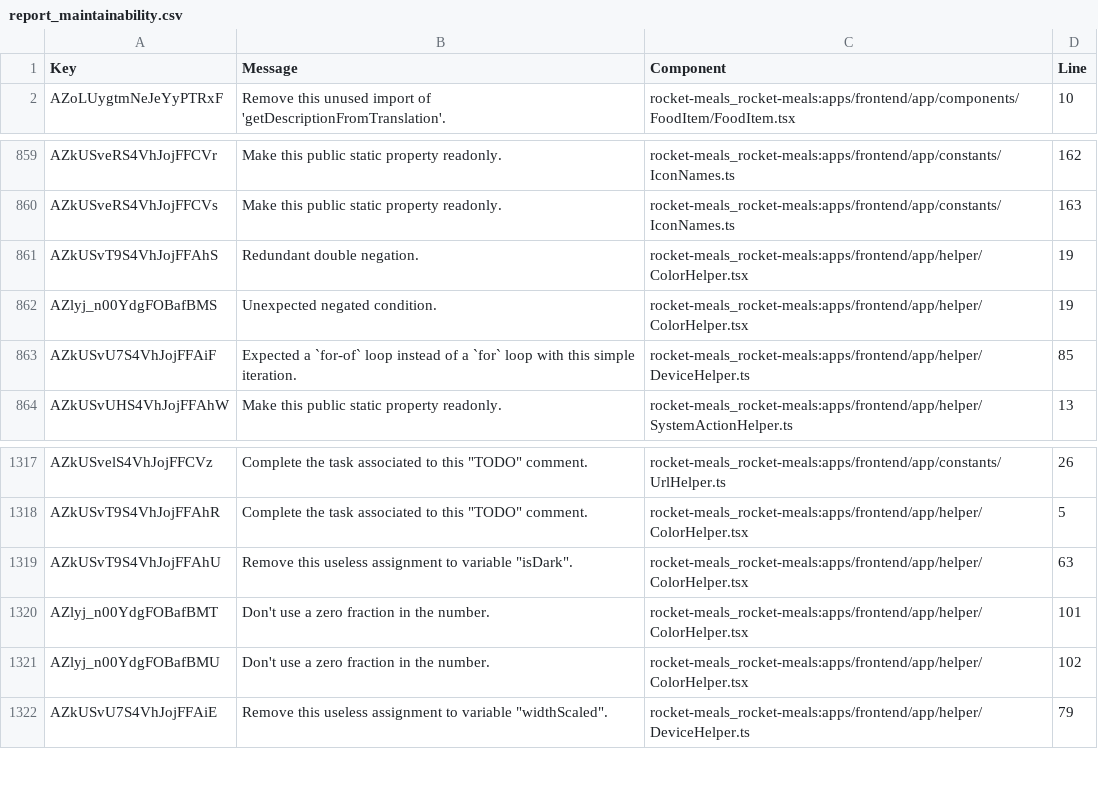
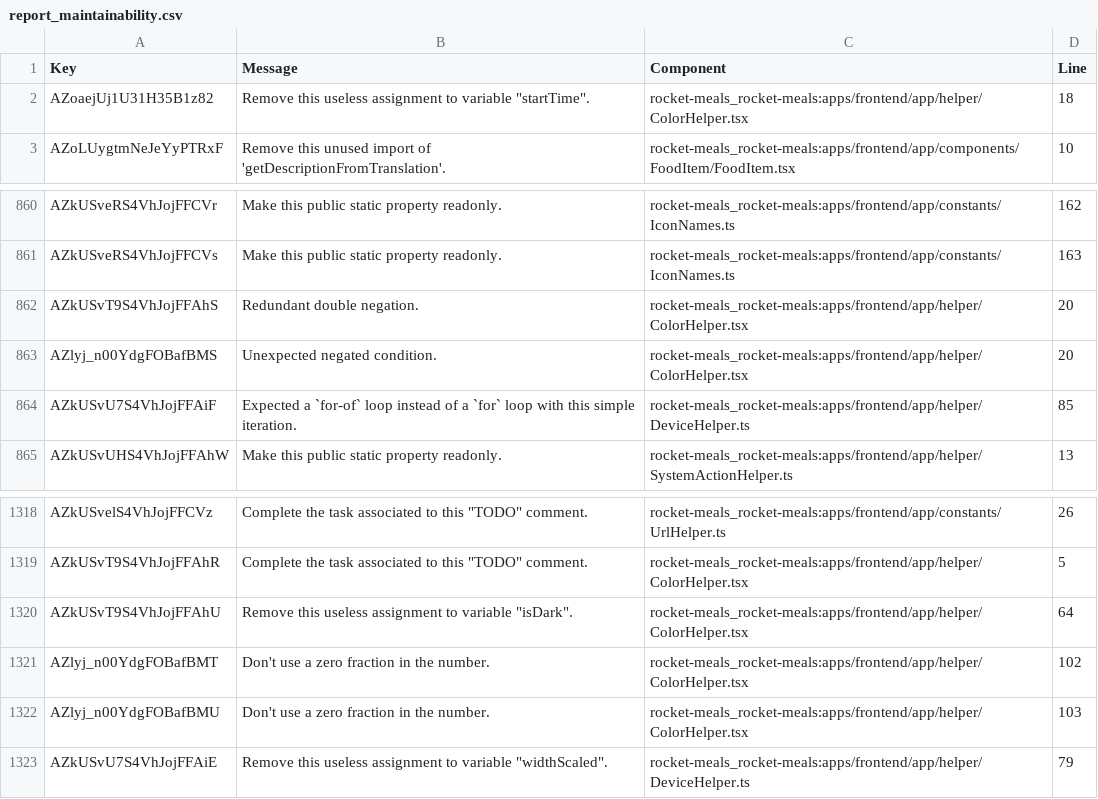
Before and after one commit to rocket-meals/aachpetito, a CSV file: reports/sonarCloud/report_maintainability.csv, drawn as a sheet; only a part is shown, gaps mark what is left out.

```diff
--- a/reports/sonarCloud/report_maintainability.csv
+++ b/reports/sonarCloud/report_maintainability.csv
@@ -1,2 +1,3 @@
 Key,Message,Component,Line
+"AZoaejUj1U31H35B1z82","Remove this useless assignment to variable ""startTime"".","rocket-meals_rocket-meals:apps/frontend/app/helper/ColorHelper.tsx",18
 "AZoLUygtmNeJeYyPTRxF","Remove this unused import of 'getDescriptionFromTranslation'.","rocket-meals_rocket-meals:apps/frontend/app/components/FoodItem/FoodItem.tsx",10
@@ -860,4 +861,4 @@ Key,Message,Component,Line
 "AZkUSveRS4VhJojFFCVs","Make this public static property readonly.","rocket-meals_rocket-meals:apps/frontend/app/constants/IconNames.ts",163
-"AZkUSvT9S4VhJojFFAhS","Redundant double negation.","rocket-meals_rocket-meals:apps/frontend/app/helper/ColorHelper.tsx",19
-"AZlyj_n00YdgFOBafBMS","Unexpected negated condition.","rocket-meals_rocket-meals:apps/frontend/app/helper/ColorHelper.tsx",19
+"AZkUSvT9S4VhJojFFAhS","Redundant double negation.","rocket-meals_rocket-meals:apps/frontend/app/helper/ColorHelper.tsx",20
+"AZlyj_n00YdgFOBafBMS","Unexpected negated condition.","rocket-meals_rocket-meals:apps/frontend/app/helper/ColorHelper.tsx",20
 "AZkUSvU7S4VhJojFFAiF","Expected a `for-of` loop instead of a `for` loop with this simple iteration.","rocket-meals_rocket-meals:apps/frontend/app/helper/DeviceHelper.ts",85
@@ -1318,5 +1319,5 @@ Key,Message,Component,Line
 "AZkUSvT9S4VhJojFFAhR","Complete the task associated to this ""TODO"" comment.","rocket-meals_rocket-meals:apps/frontend/app/helper/ColorHelper.tsx",5
-"AZkUSvT9S4VhJojFFAhU","Remove this useless assignment to variable ""isDark"".","rocket-meals_rocket-meals:apps/frontend/app/helper/ColorHelper.tsx",63
-"AZlyj_n00YdgFOBafBMT","Don't use a zero fraction in the number.","rocket-meals_rocket-meals:apps/frontend/app/helper/ColorHelper.tsx",101
-"AZlyj_n00YdgFOBafBMU","Don't use a zero fraction in the number.","rocket-meals_rocket-meals:apps/frontend/app/helper/ColorHelper.tsx",102
+"AZkUSvT9S4VhJojFFAhU","Remove this useless assignment to variable ""isDark"".","rocket-meals_rocket-meals:apps/frontend/app/helper/ColorHelper.tsx",64
+"AZlyj_n00YdgFOBafBMT","Don't use a zero fraction in the number.","rocket-meals_rocket-meals:apps/frontend/app/helper/ColorHelper.tsx",102
+"AZlyj_n00YdgFOBafBMU","Don't use a zero fraction in the number.","rocket-meals_rocket-meals:apps/frontend/app/helper/ColorHelper.tsx",103
 "AZkUSvU7S4VhJojFFAiE","Remove this useless assignment to variable ""widthScaled"".","rocket-meals_rocket-meals:apps/frontend/app/helper/DeviceHelper.ts",79
```
